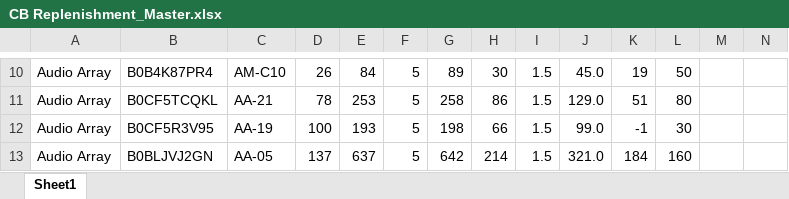
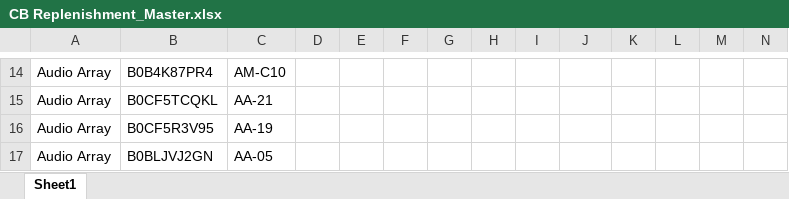
Before and after one commit to nitesh-lang/am-replenishment, an Excel workbook: data/input/CB Replenishment_Master.xlsx, sheet Sheet1, drawn as a sheet; only a part is shown, gaps mark what is left out; values as stored, in another font and other column widths than the file's, no cell formats; addresses are those after the commit; the diff covers the shown part only; the diff names each change by its address in the sheet, - before the commit and + after, or states it on an @@ line.

```diff
--- a/data/input/CB Replenishment_Master.xlsx (sheet Sheet1)
+++ b/data/input/CB Replenishment_Master.xlsx (sheet Sheet1)
-D14: 26
+D14: (empty)
-E14: 84
+E14: (empty)
-F14:F17: 5
+F14:F17: (empty)
-G14: 89
+G14: (empty)
-H14: 30
+H14: (empty)
-I14:I17: 1.5
+I14:I17: (empty)
-J14: 45.0
+J14: (empty)
-K14: 19
+K14: (empty)
-L14: 50
+L14: (empty)
-D15: 78
+D15: (empty)
-E15: 253
+E15: (empty)
-G15: 258
+G15: (empty)
-H15: 86
+H15: (empty)
-J15: 129.0
+J15: (empty)
-K15: 51
+K15: (empty)
-L15: 80
+L15: (empty)
-D16: 100
+D16: (empty)
-E16: 193
+E16: (empty)
-G16: 198
+G16: (empty)
-H16: 66
+H16: (empty)
-J16: 99.0
+J16: (empty)
-K16: -1
+K16: (empty)
-L16: 30
+L16: (empty)
-D17: 137
+D17: (empty)
-E17: 637
+E17: (empty)
-G17: 642
+G17: (empty)
-H17: 214
+H17: (empty)
-J17: 321.0
+J17: (empty)
-K17: 184
+K17: (empty)
-L17: 160
+L17: (empty)
```
Also changed, not shown: 186 added rows, 13 removed rows and 397 edited cells elsewhere in this sheet, cell formats, 2 other files.
